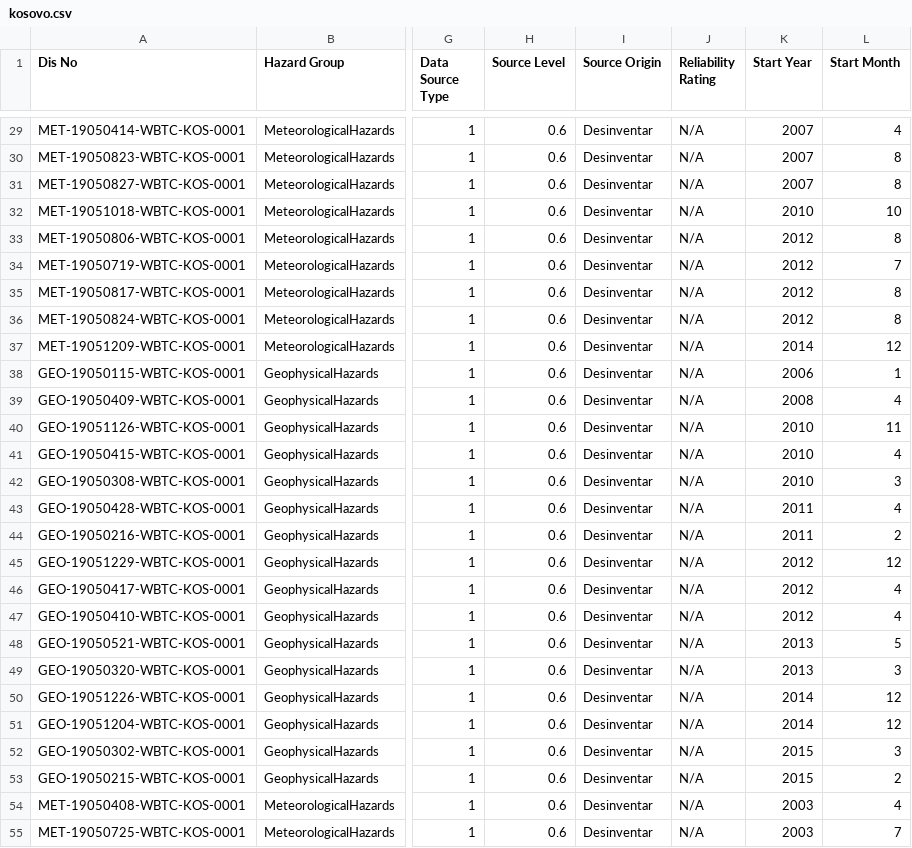
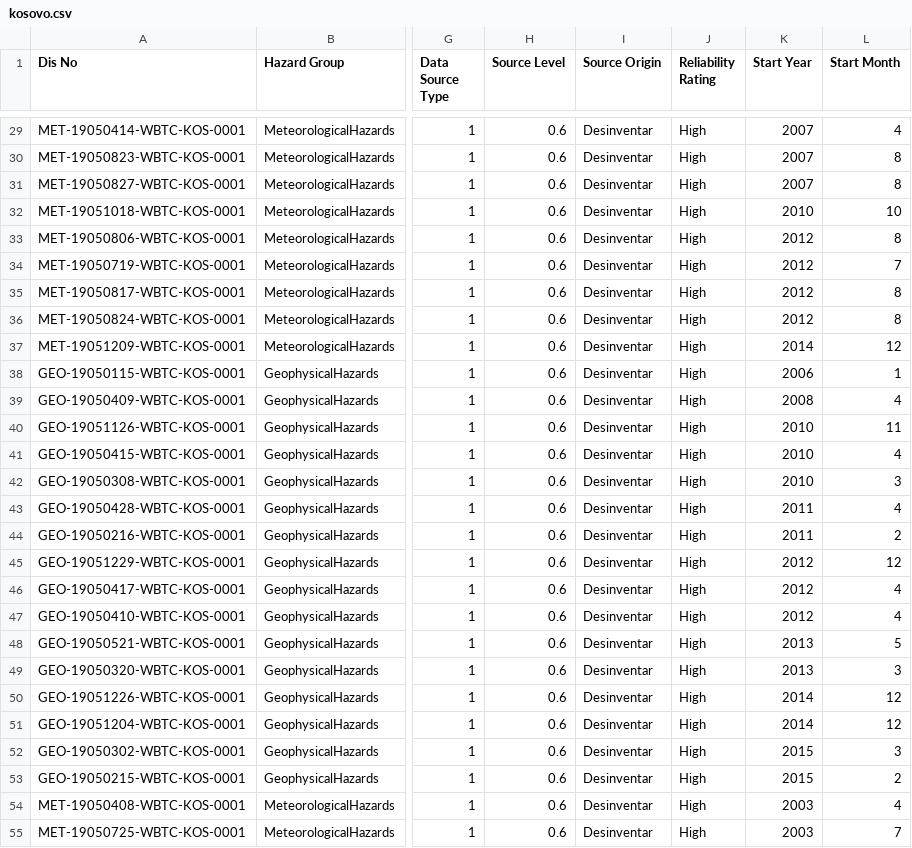
Before and after one commit to aylingorgun/synapses-fe, a CSV file: public/data/kosovo.csv, drawn as a sheet; only a part is shown, gaps mark what is left out; the diff covers the shown part only; the diff names each change by its address in the sheet, - before the commit and + after, or states it on an @@ line.

```diff
--- a/public/data/kosovo.csv
+++ b/public/data/kosovo.csv
-J29:J55 (Reliability Rating): N/A
+J29:J55 (Reliability Rating): High
```
Also changed, not shown: 75 edited cells elsewhere in this file, public/data/turkey.csv, 4 other files.
